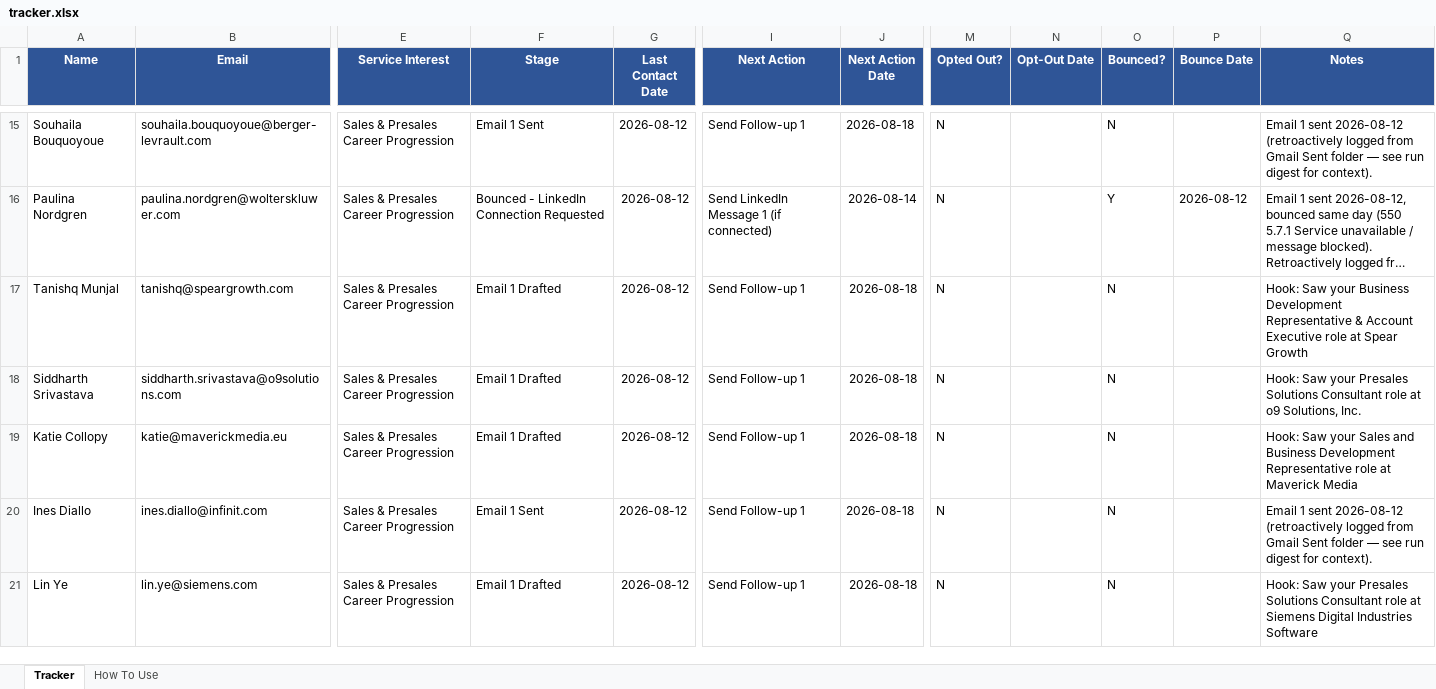
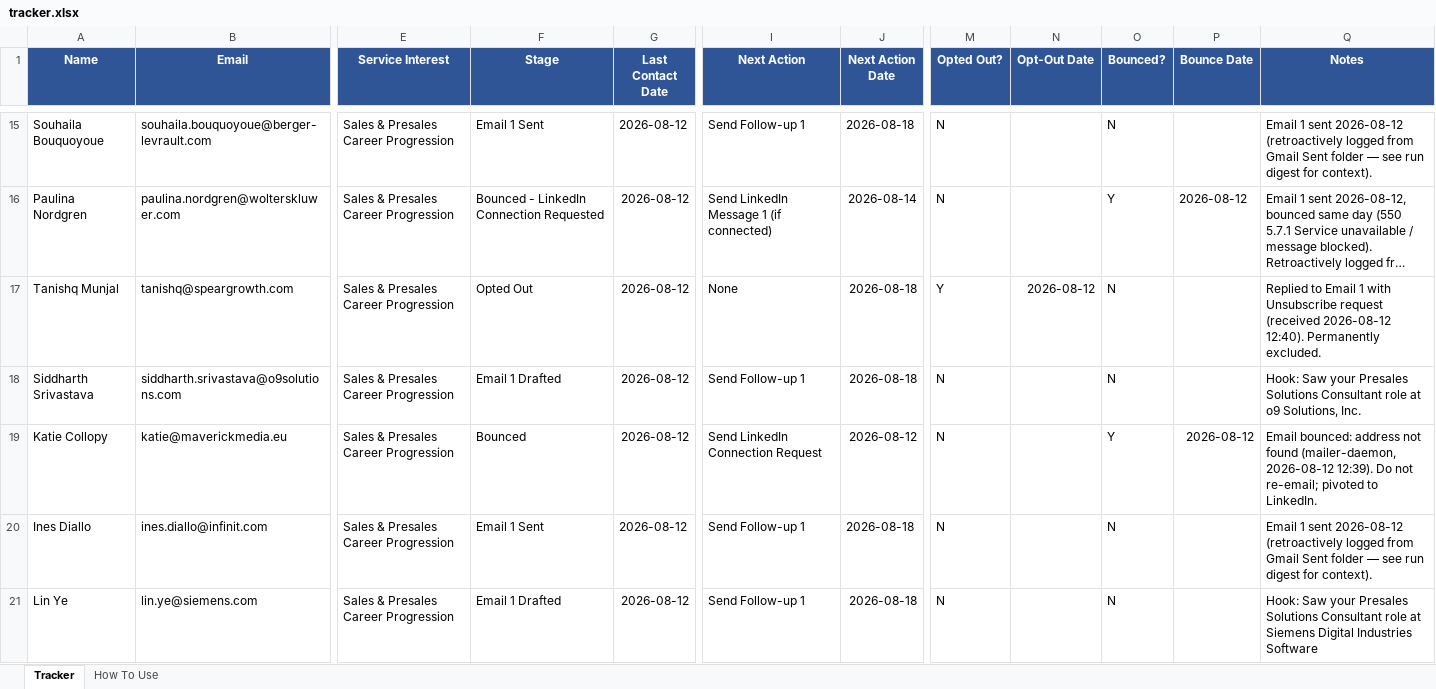
Before and after one commit to abhisriashok/topmate-outreach, an Excel workbook: tracker.xlsx, sheet Tracker, drawn as a sheet; only a part is shown, gaps mark what is left out; long unchanged cells end in …; values as stored, in another font and other column widths than the file's, no borders; the diff names each change by its address in the sheet, - before the commit and + after, or states it on an @@ line.

Commit message:
Record unsubscribe (Tanishq Munjal) and bounce (Katie Collopy)
- Tanishq Munjal replied to Email 1 asking to be removed; marked
  Opted Out = Y, permanently excluded from future contact.
- Katie Collopy's Email 1 bounced (address not found); marked
  Bounced = Y, pivoted Next Action to LinkedIn connection request.

```diff
--- a/tracker.xlsx (sheet Tracker)
+++ b/tracker.xlsx (sheet Tracker)
-F17 (Stage): Email 1 Drafted
+F17 (Stage): Opted Out
-I17 (Next Action): Send Follow-up 1
+I17 (Next Action): None
-M17 (Opted Out?): N
+M17 (Opted Out?): Y
-N17 (Opt-Out Date): (empty)
+N17 (Opt-Out Date): 2026-08-12
-Q17 (Notes): Hook: Saw your Business Development Representative & Account Executive role at Spear Growth
+Q17 (Notes): Replied to Email 1 with Unsubscribe request (received 2026-08-12 12:40). Permanently excluded.
-F19 (Stage): Email 1 Drafted
+F19 (Stage): Bounced
-I19 (Next Action): Send Follow-up 1
+I19 (Next Action): Send LinkedIn Connection Request
-J19 (Next Action Date): 2026-08-18
+J19 (Next Action Date): 2026-08-12
-O19 (Bounced?): N
+O19 (Bounced?): Y
-P19 (Bounce Date): (empty)
+P19 (Bounce Date): 2026-08-12
-Q19 (Notes): Hook: Saw your Sales and Business Development Representative role at Maverick Media
+Q19 (Notes): Email bounced: address not found (mailer-daemon, 2026-08-12 12:39). Do not re-email; pivoted to LinkedIn.
```
